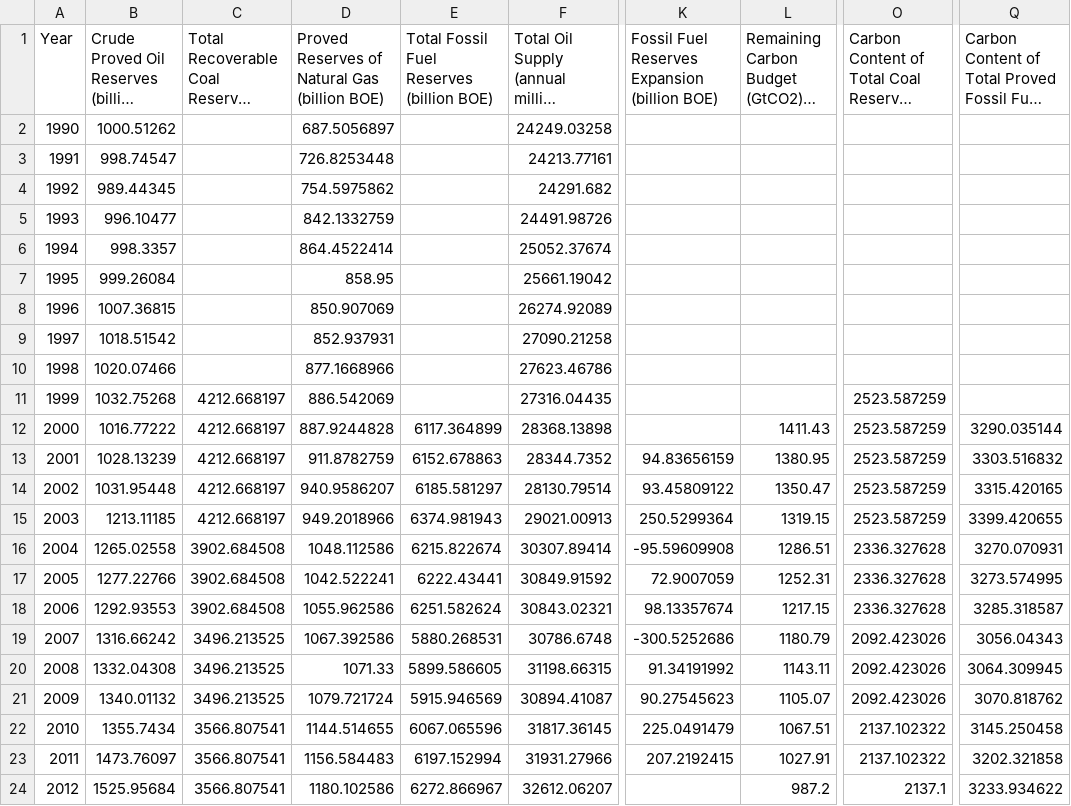
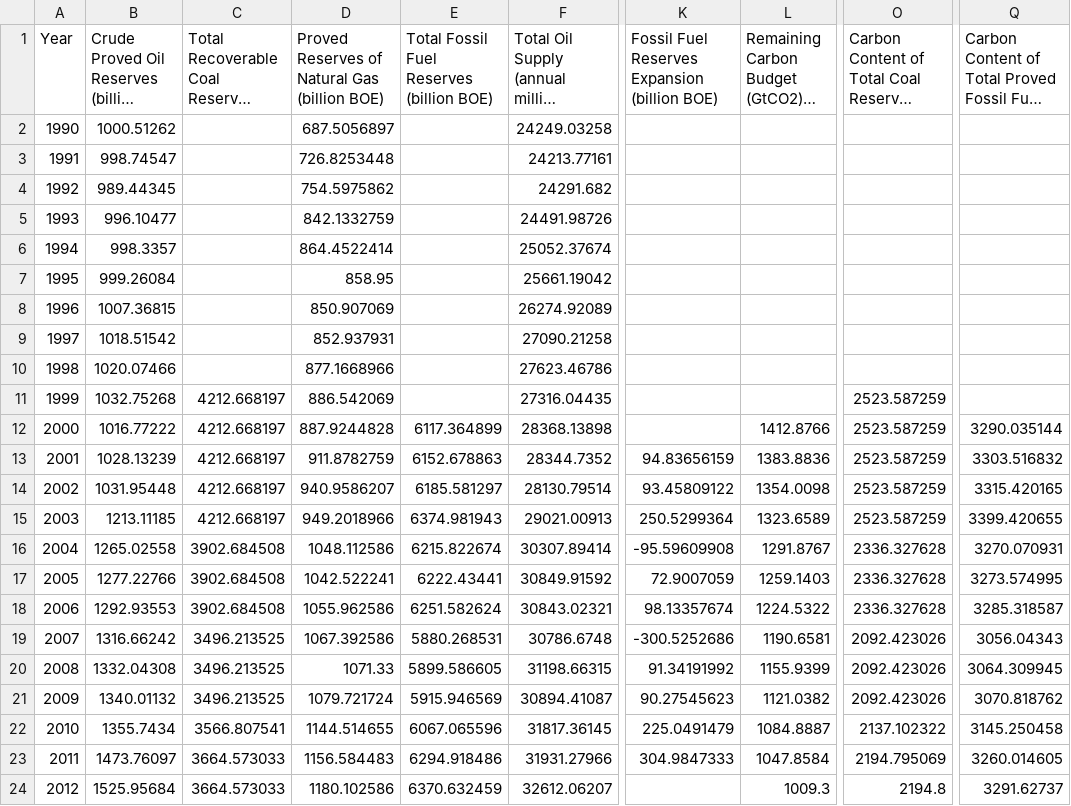
Before and after one commit to LalitMaurya/kiln.it, a CSV file: embeds/oci/oci-data.csv, drawn as a sheet; only a part is shown, gaps mark what is left out; long unchanged cells end in …; the diff names each change by its address in the sheet, - before the commit and + after, or states it on an @@ line.

Commit message:
Add new data and add iframe page for testing

```diff
--- a/embeds/oci/oci-data.csv
+++ b/embeds/oci/oci-data.csv
-L12: 1411.43
+L12: 1412.8766
-L13: 1380.95
+L13: 1383.8836
-L14: 1350.47
+L14: 1354.0098
-L15: 1319.15
+L15: 1323.6589
-L16: 1286.51
+L16: 1291.8767
-L17: 1252.31
+L17: 1259.1403
-L18: 1217.15
+L18: 1224.5322
-L19: 1180.79
+L19: 1190.6581
-L20: 1143.11
+L20: 1155.9399
-L21: 1105.07
+L21: 1121.0382
-L22: 1067.51
+L22: 1084.8887
-C23:C24: 3566.807541
+C23:C24: 3664.573033
-E23: 6197.152994
+E23: 6294.918486
-K23: 207.2192415
+K23: 304.9847333
-L23: 1027.91
+L23: 1047.8584
-O23: 2137.102322
+O23: 2194.795069
-Q23: 3202.321858
+Q23: 3260.014605
-E24: 6272.866967
+E24: 6370.632459
-L24: 987.2
+L24: 1009.3
-O24: 2137.1
+O24: 2194.8
-Q24: 3233.934622
+Q24: 3291.62737
```
Also changed, not shown: 2 other files.
